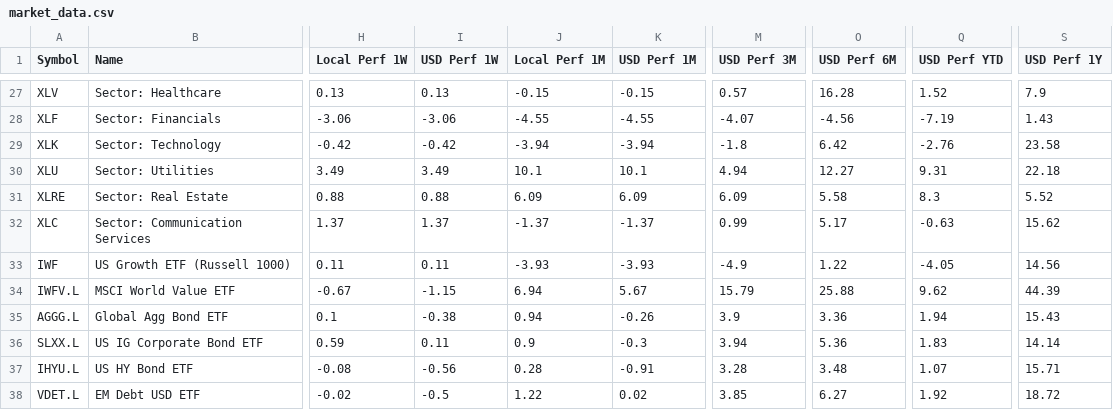
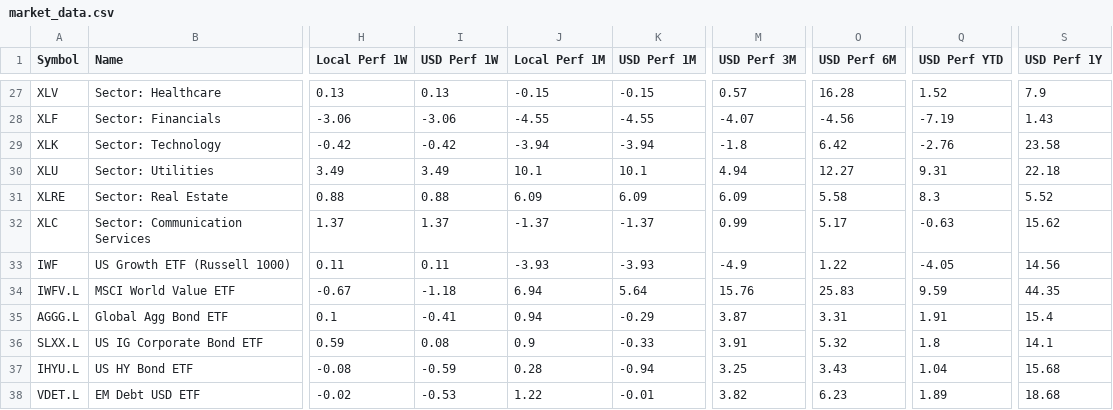
Before and after one commit to Kasim81/market_dash_auto, a CSV file: data/market_data.csv, drawn as a sheet; only a part is shown, gaps mark what is left out; the diff covers the shown part only; the diff names each change by its address in the sheet, - before the commit and + after, or states it on an @@ line.

```diff
--- a/data/market_data.csv
+++ b/data/market_data.csv
-I34 (USD Perf 1W): -1.15
+I34 (USD Perf 1W): -1.18
-K34 (USD Perf 1M): 5.67
+K34 (USD Perf 1M): 5.64
-M34 (USD Perf 3M): 15.79
+M34 (USD Perf 3M): 15.76
-O34 (USD Perf 6M): 25.88
+O34 (USD Perf 6M): 25.83
-Q34 (USD Perf YTD): 9.62
+Q34 (USD Perf YTD): 9.59
-S34 (USD Perf 1Y): 44.39
+S34 (USD Perf 1Y): 44.35
-I35 (USD Perf 1W): -0.38
+I35 (USD Perf 1W): -0.41
-K35 (USD Perf 1M): -0.26
+K35 (USD Perf 1M): -0.29
-M35 (USD Perf 3M): 3.9
+M35 (USD Perf 3M): 3.87
-O35 (USD Perf 6M): 3.36
+O35 (USD Perf 6M): 3.31
-Q35 (USD Perf YTD): 1.94
+Q35 (USD Perf YTD): 1.91
-S35 (USD Perf 1Y): 15.43
+S35 (USD Perf 1Y): 15.4
-I36 (USD Perf 1W): 0.11
+I36 (USD Perf 1W): 0.08
-K36 (USD Perf 1M): -0.3
+K36 (USD Perf 1M): -0.33
-M36 (USD Perf 3M): 3.94
+M36 (USD Perf 3M): 3.91
-O36 (USD Perf 6M): 5.36
+O36 (USD Perf 6M): 5.32
-Q36 (USD Perf YTD): 1.83
+Q36 (USD Perf YTD): 1.8
-S36 (USD Perf 1Y): 14.14
+S36 (USD Perf 1Y): 14.1
-I37 (USD Perf 1W): -0.56
+I37 (USD Perf 1W): -0.59
-K37 (USD Perf 1M): -0.91
+K37 (USD Perf 1M): -0.94
-M37 (USD Perf 3M): 3.28
+M37 (USD Perf 3M): 3.25
-O37 (USD Perf 6M): 3.48
+O37 (USD Perf 6M): 3.43
-Q37 (USD Perf YTD): 1.07
+Q37 (USD Perf YTD): 1.04
-S37 (USD Perf 1Y): 15.71
+S37 (USD Perf 1Y): 15.68
-I38 (USD Perf 1W): -0.5
+I38 (USD Perf 1W): -0.53
-K38 (USD Perf 1M): 0.02
+K38 (USD Perf 1M): -0.01
-M38 (USD Perf 3M): 3.85
+M38 (USD Perf 3M): 3.82
-O38 (USD Perf 6M): 6.27
+O38 (USD Perf 6M): 6.23
-Q38 (USD Perf YTD): 1.92
+Q38 (USD Perf YTD): 1.89
-S38 (USD Perf 1Y): 18.72
+S38 (USD Perf 1Y): 18.68
```
Also changed, not shown: 150 edited cells elsewhere in this file.
